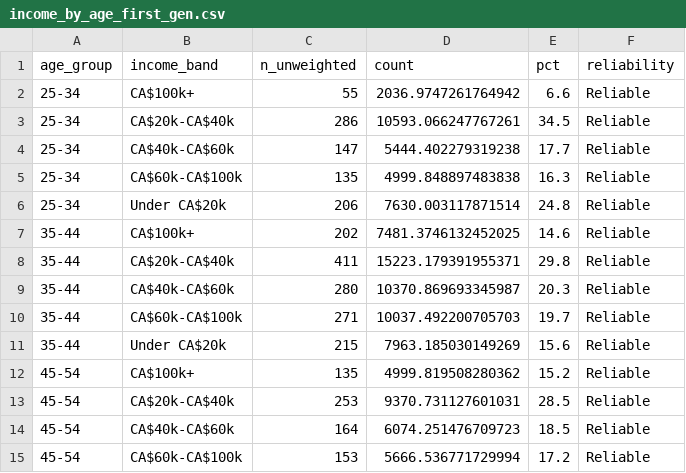
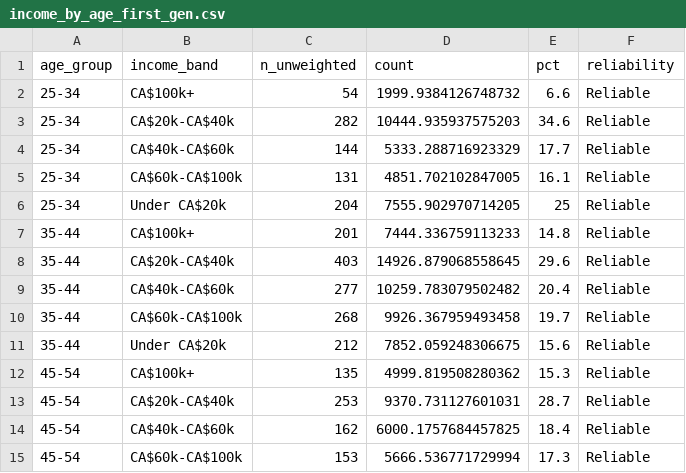
Before and after one commit to iraniandiaspora/iraniandiaspora.github.io, a CSV file: data/canada/work/income_by_age_first_gen.csv, drawn as a sheet; only a part is shown; the diff covers the shown part only.

```diff
--- a/data/canada/work/income_by_age_first_gen.csv
+++ b/data/canada/work/income_by_age_first_gen.csv
@@ -1,15 +1,15 @@
 age_group,income_band,n_unweighted,count,pct,reliability
-25-34,CA$100k+,55,2036.9747261764942,6.6,Reliable
-25-34,CA$20k-CA$40k,286,10593.066247767261,34.5,Reliable
-25-34,CA$40k-CA$60k,147,5444.402279319238,17.7,Reliable
-25-34,CA$60k-CA$100k,135,4999.848897483838,16.3,Reliable
-25-34,Under CA$20k,206,7630.003117871514,24.8,Reliable
-35-44,CA$100k+,202,7481.3746132452025,14.6,Reliable
-35-44,CA$20k-CA$40k,411,15223.179391955371,29.8,Reliable
-35-44,CA$40k-CA$60k,280,10370.869693345987,20.3,Reliable
-35-44,CA$60k-CA$100k,271,10037.492200705703,19.7,Reliable
-35-44,Under CA$20k,215,7963.185030149269,15.6,Reliable
-45-54,CA$100k+,135,4999.819508280362,15.2,Reliable
-45-54,CA$20k-CA$40k,253,9370.731127601031,28.5,Reliable
-45-54,CA$40k-CA$60k,164,6074.251476709723,18.5,Reliable
-45-54,CA$60k-CA$100k,153,5666.536771729994,17.2,Reliable
+25-34,CA$100k+,54,1999.9384126748732,6.6,Reliable
+25-34,CA$20k-CA$40k,282,10444.935937575203,34.6,Reliable
+25-34,CA$40k-CA$60k,144,5333.288716923329,17.7,Reliable
+25-34,CA$60k-CA$100k,131,4851.702102847005,16.1,Reliable
+25-34,Under CA$20k,204,7555.902970714205,25,Reliable
+35-44,CA$100k+,201,7444.336759113233,14.8,Reliable
+35-44,CA$20k-CA$40k,403,14926.879068558645,29.6,Reliable
+35-44,CA$40k-CA$60k,277,10259.783079502482,20.4,Reliable
+35-44,CA$60k-CA$100k,268,9926.367959493458,19.7,Reliable
+35-44,Under CA$20k,212,7852.059248306675,15.6,Reliable
+45-54,CA$100k+,135,4999.819508280362,15.3,Reliable
+45-54,CA$20k-CA$40k,253,9370.731127601031,28.7,Reliable
+45-54,CA$40k-CA$60k,162,6000.1757684457825,18.4,Reliable
+45-54,CA$60k-CA$100k,153,5666.536771729994,17.3,Reliable
```
Also changed, not shown: 22 edited cells elsewhere in this file, data/canada/immigration/immigration_annual.csv, data/canada/population/iranian_population_final_breakdown_complete.csv, 41 other files.
